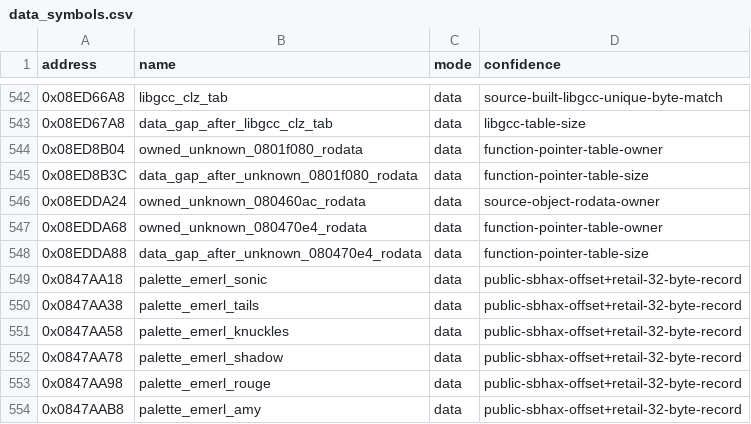
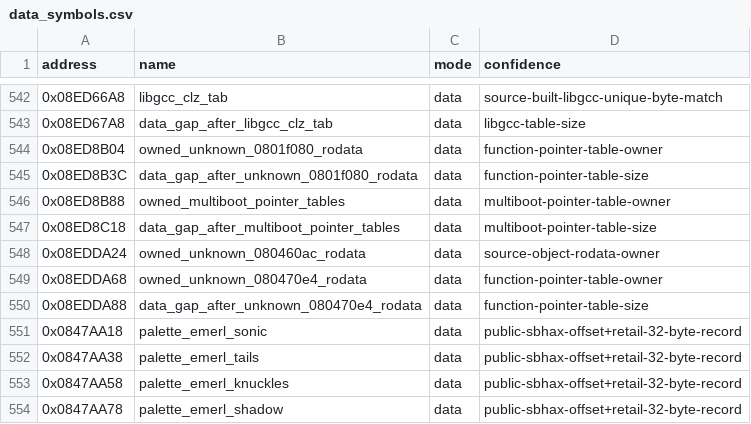
Before and after one commit to cypressru/SonicBattleDecomp, a CSV file: config/BSBE78/data_symbols.csv, drawn as a sheet; only a part is shown, gaps mark what is left out; the shorter side is filled out with more unchanged rows.

Commit message:
Match complete multiboot wrapper TU in C++

```diff
--- a/config/BSBE78/data_symbols.csv
+++ b/config/BSBE78/data_symbols.csv
@@ -545,2 +545,4 @@ address,name,mode,confidence
 0x08ED8B3C,data_gap_after_unknown_0801f080_rodata,data,function-pointer-table-size
+0x08ED8B88,owned_multiboot_pointer_tables,data,multiboot-pointer-table-owner
+0x08ED8C18,data_gap_after_multiboot_pointer_tables,data,multiboot-pointer-table-size
 0x08EDDA24,owned_unknown_080460ac_rodata,data,source-object-rodata-owner
```
Also changed, not shown: 10 other files.
